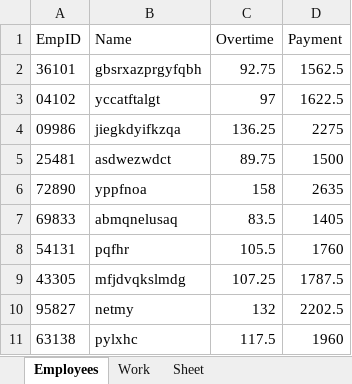
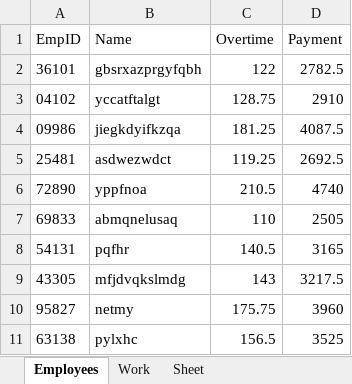
Before and after one commit to TimothyShu/Yr12-Minor, an Excel workbook: T3Dir/V2Folder/St Joseph's College Staff.xlsx, sheet Employees, drawn as a sheet; values as stored, in another font and other column widths than the file's, no borders; the diff names each change by its address in the sheet, - before the commit and + after, or states it on an @@ line.

```diff
--- a/T3Dir/V2Folder/St Joseph's College Staff.xlsx (sheet Employees)
+++ b/T3Dir/V2Folder/St Joseph's College Staff.xlsx (sheet Employees)
-C2 (Overtime): 92.75
+C2 (Overtime): 122
-D2 (Payment): 1562.5
+D2 (Payment): 2782.5
-C3 (Overtime): 97
+C3 (Overtime): 128.75
-D3 (Payment): 1622.5
+D3 (Payment): 2910
-C4 (Overtime): 136.25
+C4 (Overtime): 181.25
-D4 (Payment): 2275
+D4 (Payment): 4087.5
-C5 (Overtime): 89.75
+C5 (Overtime): 119.25
-D5 (Payment): 1500
+D5 (Payment): 2692.5
-C6 (Overtime): 158
+C6 (Overtime): 210.5
-D6 (Payment): 2635
+D6 (Payment): 4740
-C7 (Overtime): 83.5
+C7 (Overtime): 110
-D7 (Payment): 1405
+D7 (Payment): 2505
-C8 (Overtime): 105.5
+C8 (Overtime): 140.5
-D8 (Payment): 1760
+D8 (Payment): 3165
-C9 (Overtime): 107.25
+C9 (Overtime): 143
-D9 (Payment): 1787.5
+D9 (Payment): 3217.5
-C10 (Overtime): 132
+C10 (Overtime): 175.75
-D10 (Payment): 2202.5
+D10 (Payment): 3960
-C11 (Overtime): 117.5
+C11 (Overtime): 156.5
-D11 (Payment): 1960
+D11 (Payment): 3525
```
Also changed, not shown: T3Dir/JoeysStaff.xlsx, T3Dir/V2Folder/King's College Staff.xlsx, 3 other files.
